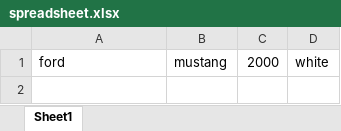
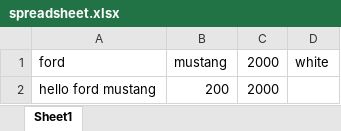
Before and after one commit to rokibny24/classlearning1, an Excel workbook: spreadsheet.xlsx, sheet Sheet1, drawn as a sheet; values as stored, in another font and other column widths than the file's, no borders; the diff names each change by its address in the sheet, - before the commit and + after, or states it on an @@ line.

```diff
--- a/spreadsheet.xlsx (sheet Sheet1)
+++ b/spreadsheet.xlsx (sheet Sheet1)
+row 2: hello ford mustang | 200 | 2000
```
